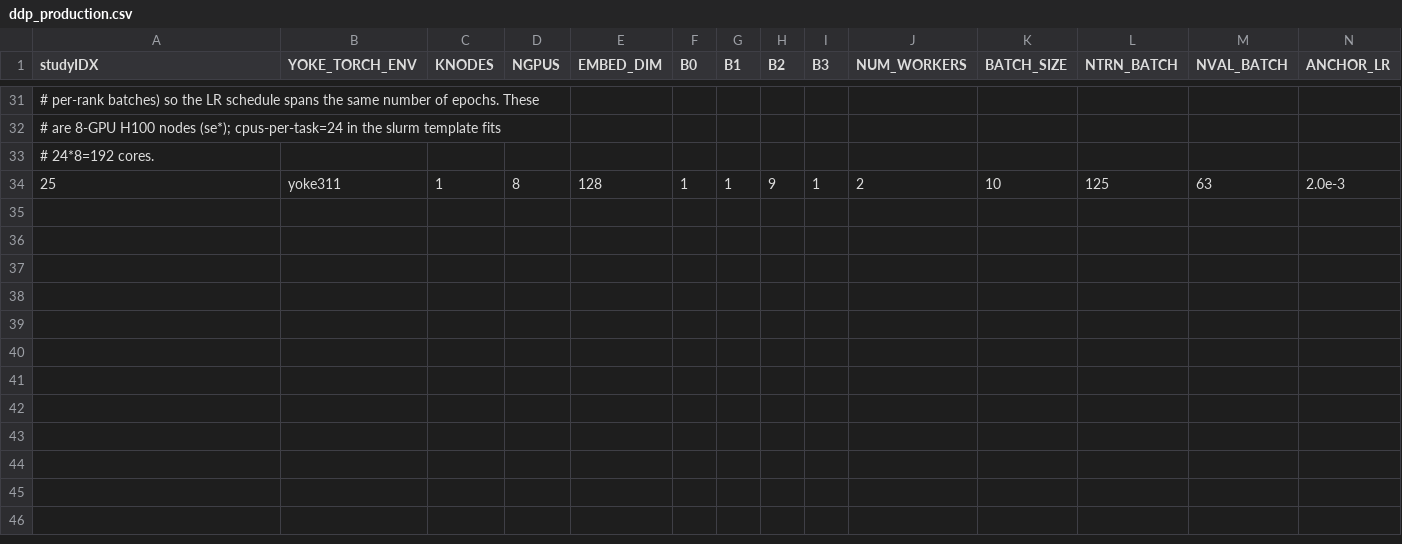
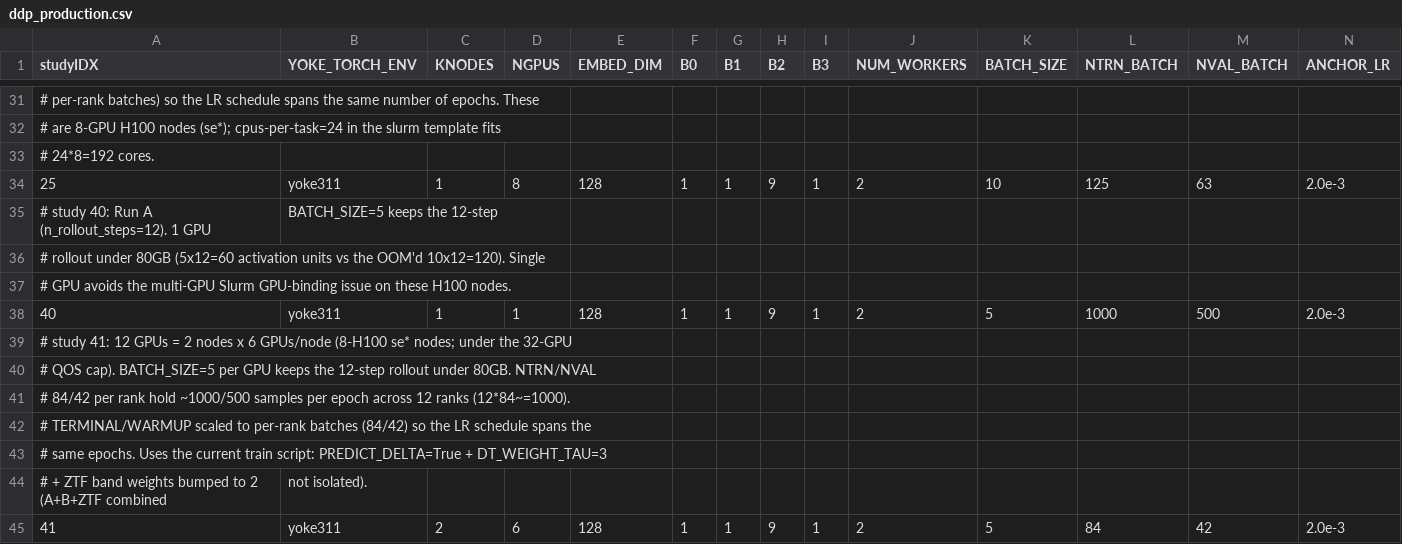
Before and after one commit to lanl/Yoke, a CSV file: applications/harnesses/KN_loderunner/ddp_production.csv, drawn as a sheet; only a part is shown, gaps mark what is left out; rows hold the shown columns only; the diff names each change by its address in the sheet, - before the commit and + after, or states it on an @@ line.

Commit message:
anchor to last point

```diff
--- a/applications/harnesses/KN_loderunner/ddp_production.csv
+++ b/applications/harnesses/KN_loderunner/ddp_production.csv
+row 35: # study 40: Run A (n_rollout_steps=12). 1 GPU | BATCH_SIZE=5 keeps the 12-step
+row 36: # rollout under 80GB (5x12=60 activation units vs the OOM'd 10x12=120). Single
+row 37: # GPU avoids the multi-GPU Slurm GPU-binding issue on these H100 nodes.
+row 38: 40 | yoke311 | 1 | 1 | 128 | 1 | 1 | 9 | 1 | 2 | 5 | 1000 | 500 | 2.0e-3
+row 39: # study 41: 12 GPUs = 2 nodes x 6 GPUs/node (8-H100 se* nodes; under the 32-GPU
+row 40: # QOS cap). BATCH_SIZE=5 per GPU keeps the 12-step rollout under 80GB. NTRN/NVAL
+row 41: # 84/42 per rank hold ~1000/500 samples per epoch across 12 ranks (12*84~=1000).
+row 42: # TERMINAL/WARMUP scaled to per-rank batches (84/42) so the LR schedule spans the
+row 43: # same epochs. Uses the current train script: PREDICT_DELTA=True + DT_WEIGHT_TAU=3
+row 44: # + ZTF band weights bumped to 2 (A+B+ZTF combined | not isolated).
+row 45: 41 | yoke311 | 2 | 6 | 128 | 1 | 1 | 9 | 1 | 2 | 5 | 84 | 42 | 2.0e-3
```
Also changed, not shown: 8 other files.
